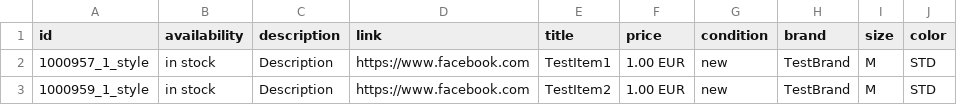
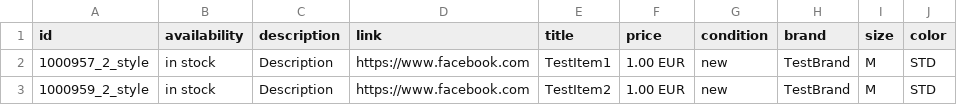
Before and after one commit to Budischek/budischek.github.io, a CSV file: 1.csv, drawn as a sheet; only a part is shown; the diff names each change by its address in the sheet, - before the commit and + after, or states it on an @@ line.

Commit message:
Update 1.csv

```diff
--- a/1.csv
+++ b/1.csv
-A2 (id): 1000957_1_style
+A2 (id): 1000957_2_style
-A3 (id): 1000959_1_style
+A3 (id): 1000959_2_style
```
